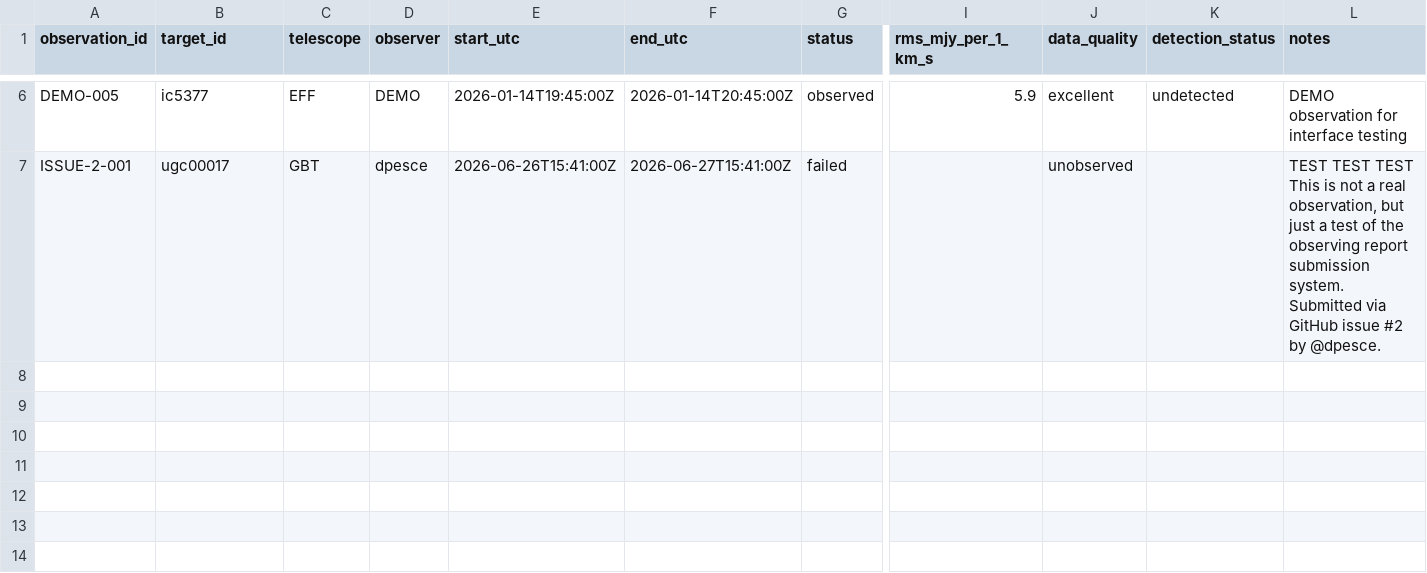
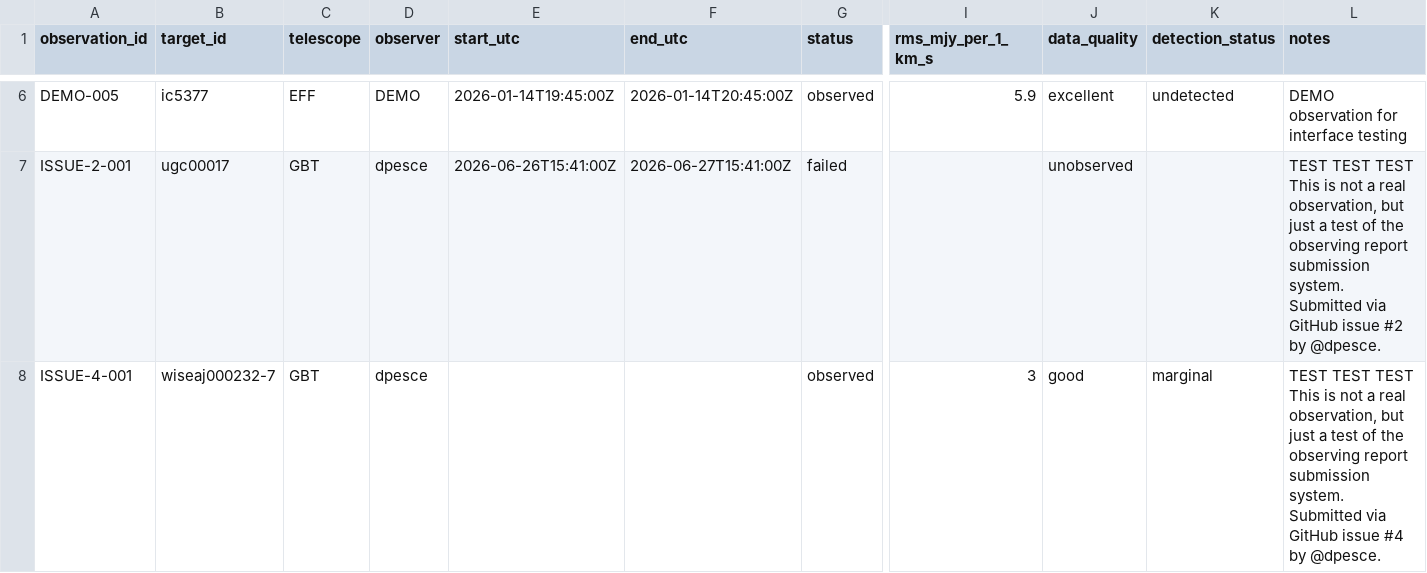
Before and after one commit to dpesce/ANCH0R, a CSV file: data/observations.csv, drawn as a sheet; only a part is shown, gaps mark what is left out; rows hold the shown columns only; the diff names each change by its address in the sheet, - before the commit and + after, or states it on an @@ line.

```diff
--- a/data/observations.csv
+++ b/data/observations.csv
+row 8: ISSUE-4-001 | wiseaj000232-7 | GBT | dpesce |  |  | observed | 3 | good | marginal | TEST TEST TEST This is not a real observation, but just a test of the observing report submission system. Submitted via GitHub issue #4 by @dpesce.
```
Also changed, not shown: data/master_targets.csv, 1 other file.
